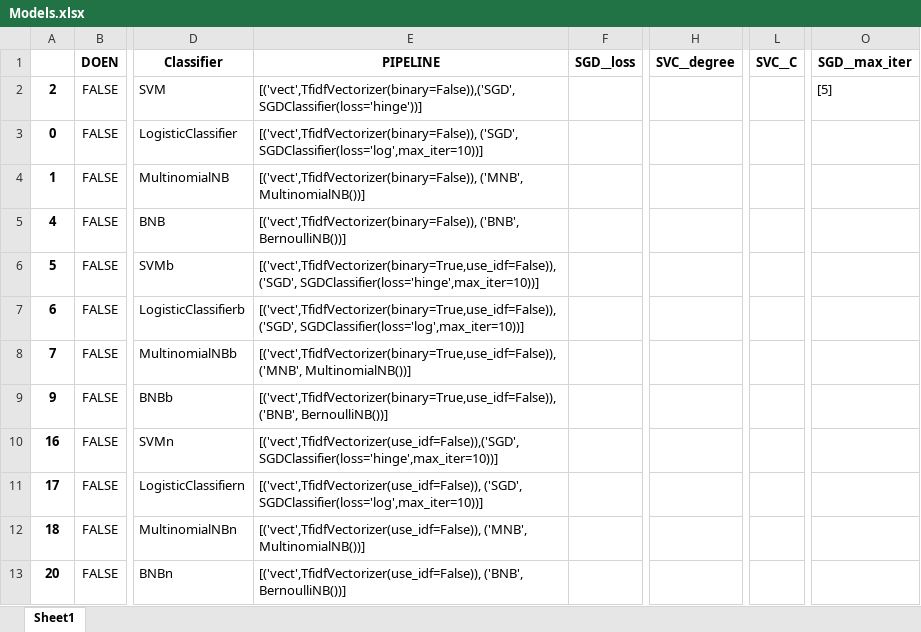
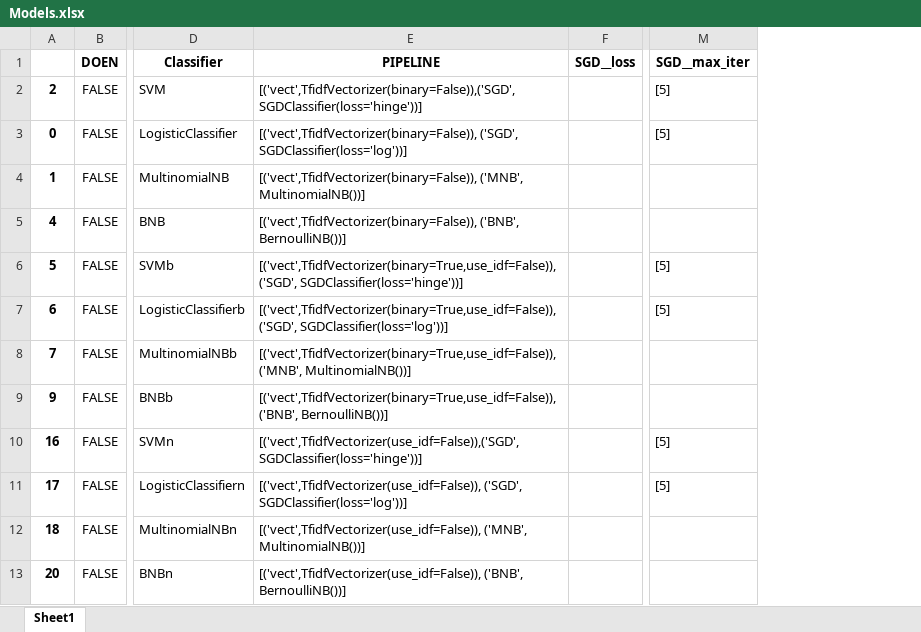
Before and after one commit to jaspervanderheide/Scriptie-Sprekers-TK, an Excel workbook: Models.xlsx, sheet Sheet1, drawn as a sheet; only a part is shown, gaps mark what is left out; values as stored, in another font and other column widths than the file's, no borders; removed rows and columns are numbered as before the commit, all else as after; the diff names each change by its address in the sheet, - before the commit and + after, or states it on an @@ line.

```diff
--- a/Models.xlsx (sheet Sheet1)
+++ b/Models.xlsx (sheet Sheet1)
-column H (SVC__degree), empty
-column L (SVC__C), empty
-E3 (PIPELINE): [('vect',TfidfVectorizer(binary=False)), ('SGD', SGDClassifier(loss='log',max_iter=10))]
+E3 (PIPELINE): [('vect',TfidfVectorizer(binary=False)), ('SGD', SGDClassifier(loss='log'))]
-M3 (SGD__max_iter): (empty)
+M3 (SGD__max_iter): [5]
-E6 (PIPELINE): [('vect',TfidfVectorizer(binary=True,use_idf=False)),('SGD', SGDClassifier(loss='hinge',max_iter=10))]
+E6 (PIPELINE): [('vect',TfidfVectorizer(binary=True,use_idf=False)),('SGD', SGDClassifier(loss='hinge'))]
-M6:M7 (SGD__max_iter): (empty)
+M6:M7 (SGD__max_iter): [5]
-E7 (PIPELINE): [('vect',TfidfVectorizer(binary=True,use_idf=False)), ('SGD', SGDClassifier(loss='log',max_iter=10))]
+E7 (PIPELINE): [('vect',TfidfVectorizer(binary=True,use_idf=False)), ('SGD', SGDClassifier(loss='log'))]
-E10 (PIPELINE): [('vect',TfidfVectorizer(use_idf=False)),('SGD', SGDClassifier(loss='hinge',max_iter=10))]
+E10 (PIPELINE): [('vect',TfidfVectorizer(use_idf=False)),('SGD', SGDClassifier(loss='hinge'))]
-M10:M11 (SGD__max_iter): (empty)
+M10:M11 (SGD__max_iter): [5]
-E11 (PIPELINE): [('vect',TfidfVectorizer(use_idf=False)), ('SGD', SGDClassifier(loss='log',max_iter=10))]
+E11 (PIPELINE): [('vect',TfidfVectorizer(use_idf=False)), ('SGD', SGDClassifier(loss='log'))]
```
Also changed, not shown: 2 other files.
